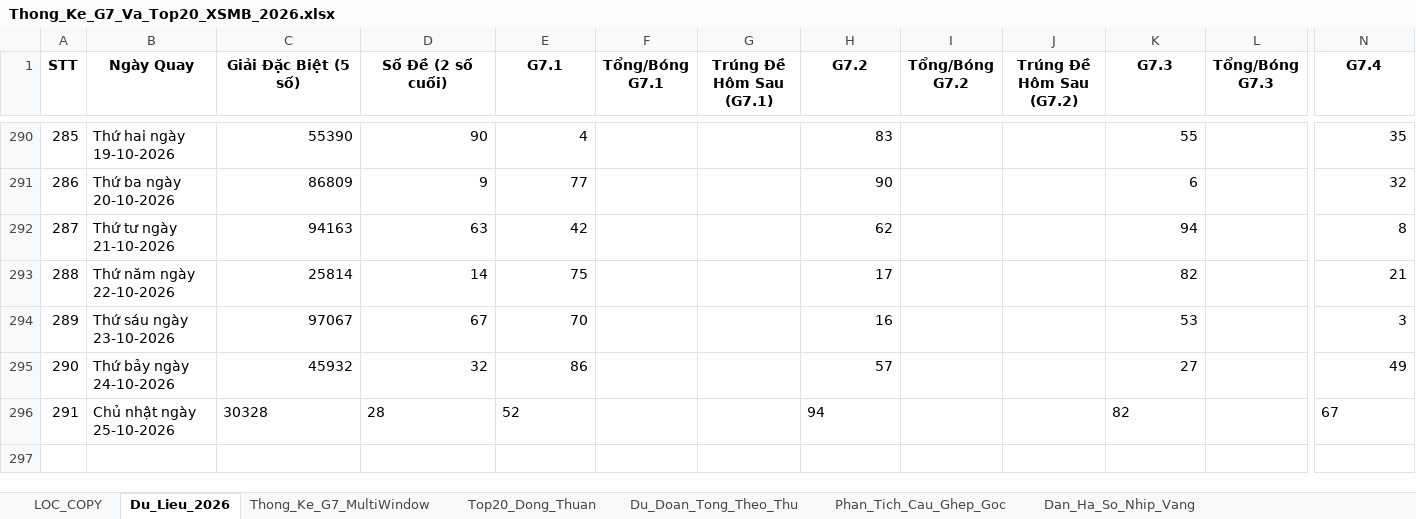
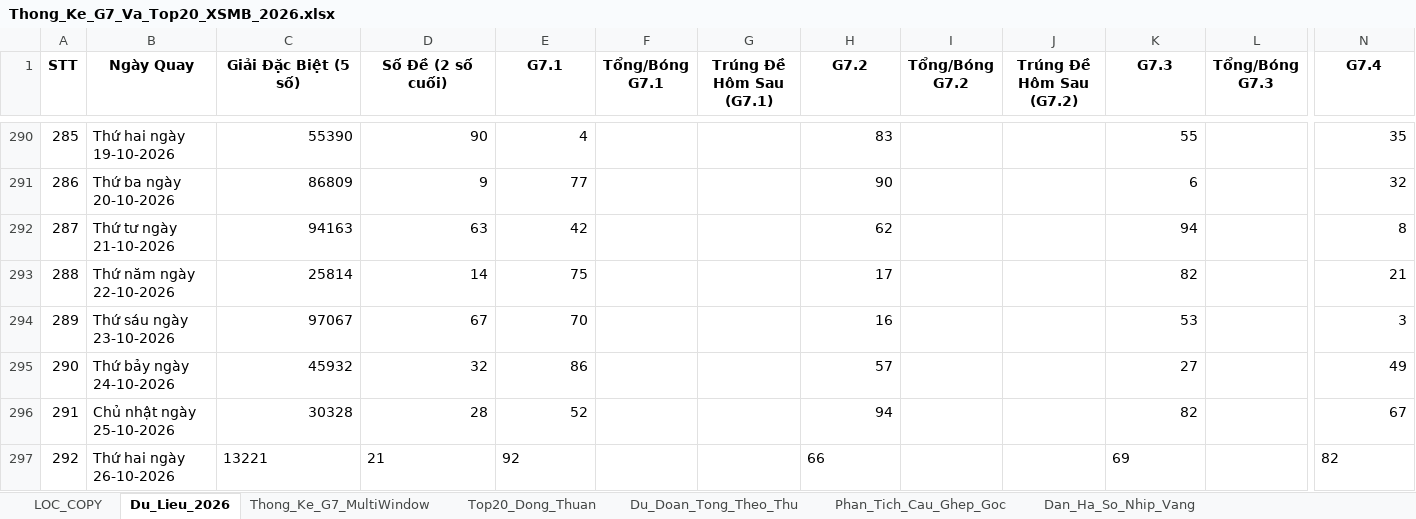
Before and after one commit to happiness2286-dot/logistic, an Excel workbook: 58_up_to_75/Thong_Ke_G7_Va_Top20_XSMB_2026.xlsx, sheet Du_Lieu_2026, drawn as a sheet; only a part is shown, gaps mark what is left out; values as stored, in another font and other column widths than the file's, no borders; rows hold the shown columns only; the diff names each change by its address in the sheet, - before the commit and + after, or states it on an @@ line.

```diff
--- a/58_up_to_75/Thong_Ke_G7_Va_Top20_XSMB_2026.xlsx (sheet Du_Lieu_2026)
+++ b/58_up_to_75/Thong_Ke_G7_Va_Top20_XSMB_2026.xlsx (sheet Du_Lieu_2026)
-C296:E296 alignment: left
+C296:E296 alignment: right
-H296 alignment: left
+H296 alignment: right
-K296 alignment: left
+K296 alignment: right
-N296 alignment: left
+N296 alignment: right
+row 297: 292 | Thứ hai ngày 26-10-2026 | 13221 | 21 | 92 |  |  | 66 |  |  | 69 |  | 82
```
Also changed, not shown: 3 other files.
